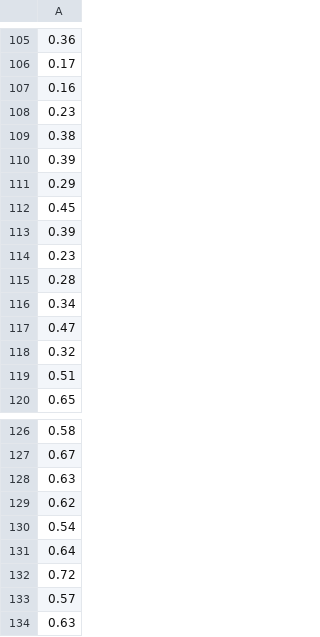
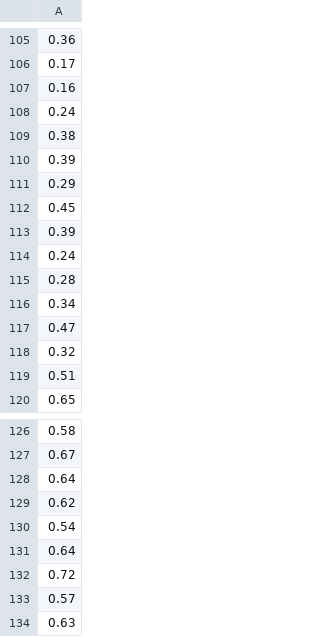
Before and after one commit to Malachov/mydatapreprocessing, a CSV file: tested_data.csv, drawn as a sheet; only a part is shown, gaps mark what is left out; the diff covers the shown part only.

```diff
--- a/tested_data.csv
+++ b/tested_data.csv
@@ -107,3 +107,3 @@
 0.16
-0.23
+0.24
 0.38
@@ -113,3 +113,3 @@
 0.39
-0.23
+0.24
 0.28
@@ -127,3 +127,3 @@
 0.67
-0.63
+0.64
 0.62
```
Also changed, not shown: 7 added rows, 7 removed rows, 2 moved rows and 6 edited cells elsewhere in this file, tested_data2.csv, 23 other files.
